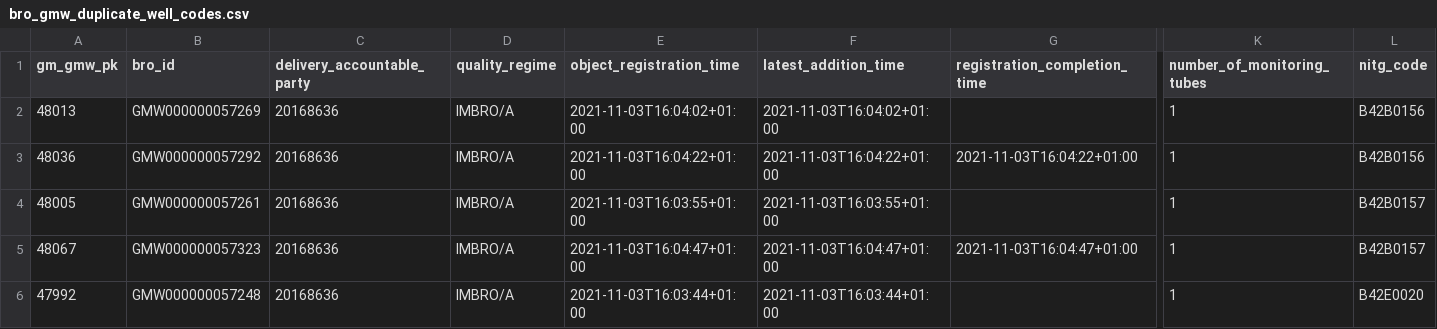
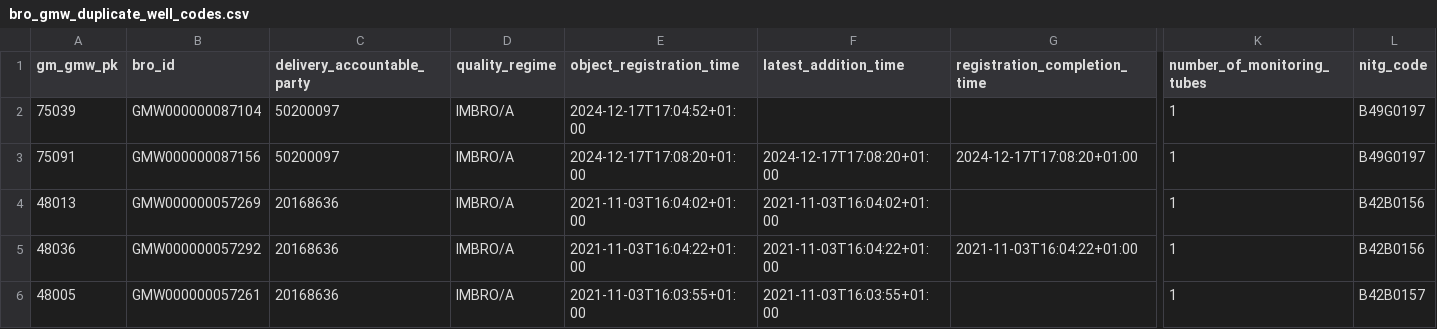
Before and after one commit to nens/bro-connector, a CSV file: data/duplicates/bro_gmw_duplicate_well_codes.csv, drawn as a sheet; only a part is shown, gaps mark what is left out; the shorter side is filled out with more unchanged rows; rows hold the shown columns only; the diff names each change by its address in the sheet, - before the commit and + after, or states it on an @@ line.

Commit message:
added functionality to check duplicates for multiple properties

```diff
--- a/data/duplicates/bro_gmw_duplicate_well_codes.csv
+++ b/data/duplicates/bro_gmw_duplicate_well_codes.csv
+row 2: 75039 | GMW000000087104 | 50200097 | IMBRO/A | 2024-12-17T17:04:52+01:00 |  |  | 1 | B49G0197
+row 3: 75091 | GMW000000087156 | 50200097 | IMBRO/A | 2024-12-17T17:08:20+01:00 | 2024-12-17T17:08:20+01:00 | 2024-12-17T17:08:20+01:00 | 1 | B49G0197
```
Also changed, not shown: 5 other files.
